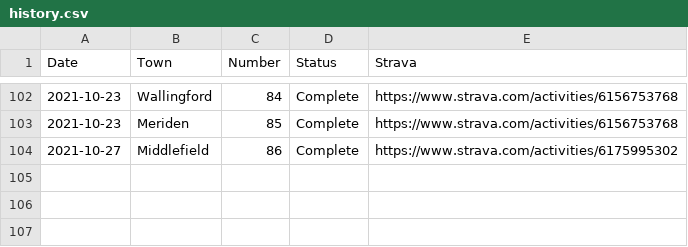
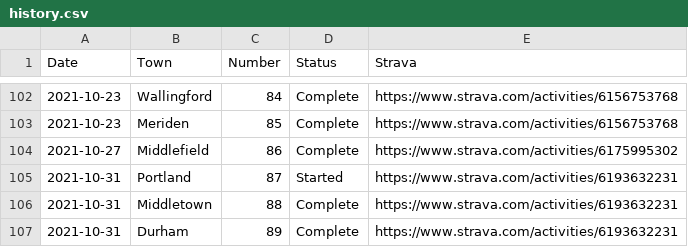
Before and after one commit to andycable/walk-ct, a CSV file: history.csv, drawn as a sheet; only a part is shown, gaps mark what is left out.

Commit message:
Updated history.csv Durham 89

```diff
--- a/history.csv
+++ b/history.csv
@@ -104 +104,4 @@ Date,Town,Number,Status,Strava
 2021-10-27,Middlefield,86,Complete,https://www.strava.com/activities/6175995302
+2021-10-31,Portland,87,Started,https://www.strava.com/activities/6193632231
+2021-10-31,Middletown,88,Complete,https://www.strava.com/activities/6193632231
+2021-10-31,Durham,89,Complete,https://www.strava.com/activities/6193632231
```
